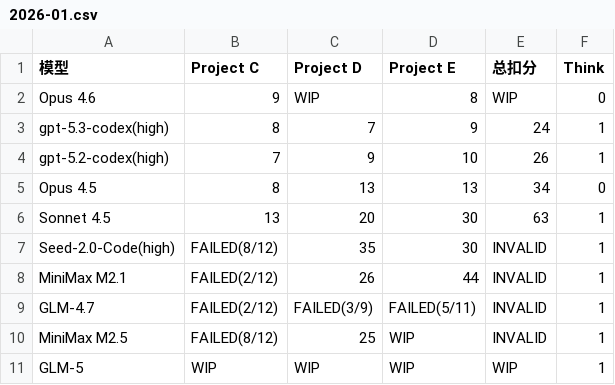
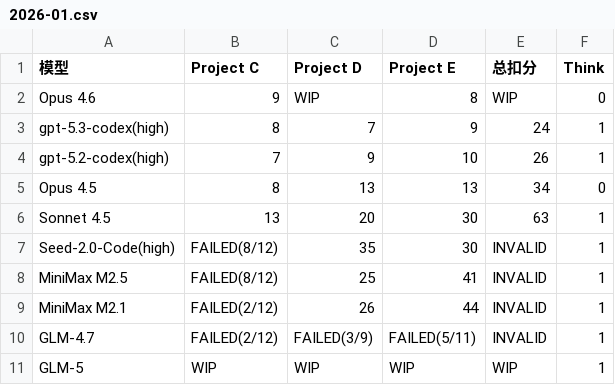
Before and after one commit to llm2014/llm_benchmark, a CSV file: docs/data/code_v3/2026-01.csv, drawn as a sheet; removed rows and columns are numbered as before the commit, all else as after; the diff names each change by its address in the sheet, - before the commit and + after, or states it on an @@ line.

Commit message:
add m2.5 code E

```diff
--- a/docs/data/code_v3/2026-01.csv
+++ b/docs/data/code_v3/2026-01.csv
+row 8: MiniMax M2.5 | FAILED(8/12) | 25 | 41 | INVALID | 1
-row 10: MiniMax M2.5 | FAILED(8/12) | 25 | WIP | INVALID | 1
```
